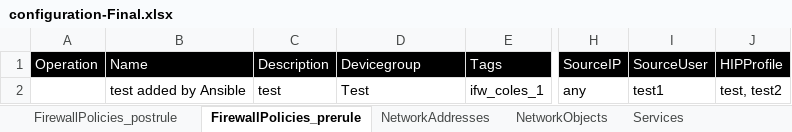
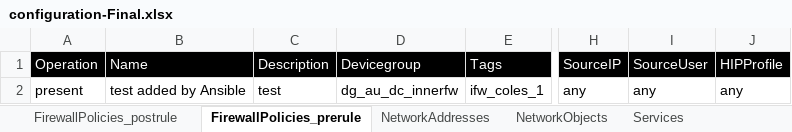
Before and after one commit to kevinhuy/panorama, an Excel workbook: variables/configuration-Final.xlsx, sheet FirewallPolicies_prerule, drawn as a sheet; only a part is shown, gaps mark what is left out; values as stored, in another font and other column widths than the file's, no borders; the diff names each change by its address in the sheet, - before the commit and + after, or states it on an @@ line.

```diff
--- a/variables/configuration-Final.xlsx (sheet FirewallPolicies_prerule)
+++ b/variables/configuration-Final.xlsx (sheet FirewallPolicies_prerule)
-A2: (empty)
+A2: present
-D2: Test
+D2: dg_au_dc_innerfw
-I2: test1
+I2: any
-J2: test, test2
+J2: any
```
Also changed, not shown: sheet FirewallPolicies_postrule, 9 other files.
